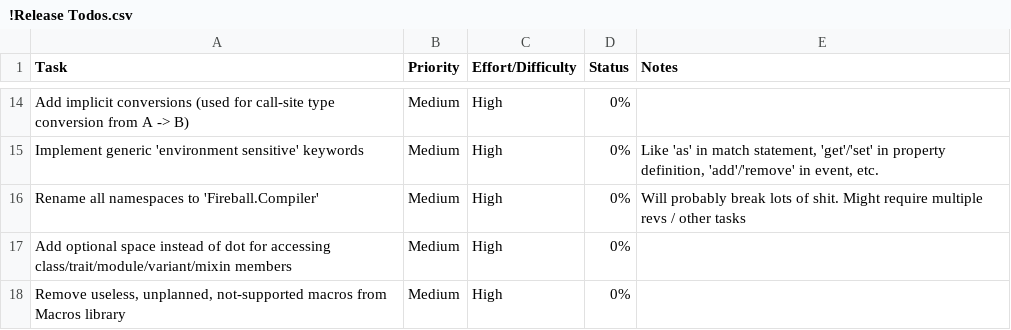
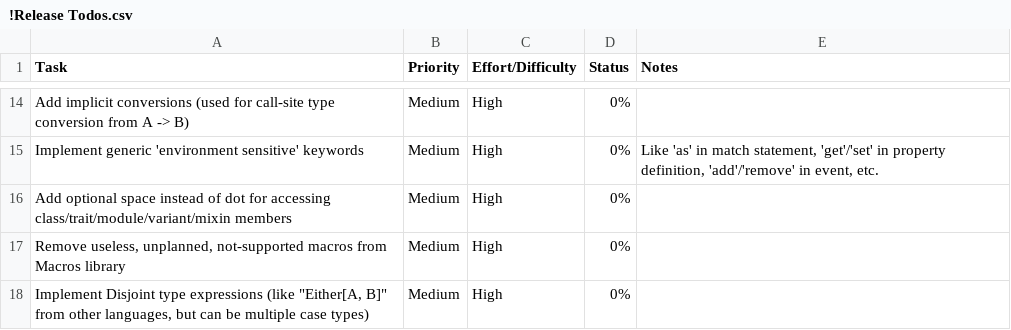
Before and after one commit to antagonist112358/fireball, a CSV file: Fireball Bootstrapping Compiler/!Release Todos.csv, drawn as a sheet; only a part is shown, gaps mark what is left out; the shorter side is filled out with more unchanged rows; the diff names each change by its address in the sheet, - before the commit and + after, or states it on an @@ line.

Commit message:
Working towards fixing bootstrapping compiler bugs

```diff
--- a/Fireball Bootstrapping Compiler/!Release Todos.csv
+++ b/Fireball Bootstrapping Compiler/!Release Todos.csv
-row 16: Rename all namespaces to 'Fireball.Compiler' | Medium | High | 0% | Will probably break lots of shit. Might require multiple revs / other tasks
```
Also changed, not shown: 27 other files.
